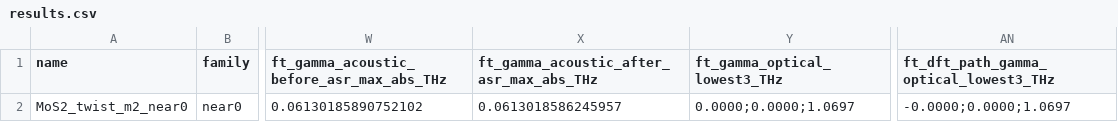
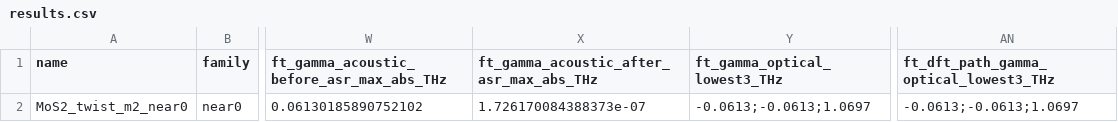
Before and after one commit to Kai-Gowers/nequix, a CSV file: phonon_comparisons/twisted/MoS2_twist_m2_near0/relaxpos/results.csv, drawn as a sheet; only a part is shown, gaps mark what is left out; the diff names each change by its address in the sheet, - before the commit and + after, or states it on an @@ line.

Commit message:
eval_twisted_phonons: classify Gamma acoustic modes by |f|, not sort position (imaginary shear pair was reported as 0;0;breathing)
split_gamma_modes() drops the 3 Gamma modes closest to zero (ASR-pinned acoustic triple) before taking the
lowest optical modes, for the model Gamma list, the DFT reference and the model-on-DFT-path list. The old
code took sorted modes 3..5, which showed 0;0;breathing whenever the interlayer shear pair was imaginary and
put the pair's magnitude in *_gamma_acoustic_after_asr_max_abs_THz. All twisted results.csv were recomputed
from the saved bands/*.npz Gamma data (30 cells changed; band data, DOS, plots and README numbers unaffected).
Also track the SLURM logs of the twisted (3220338-84, 3227750/1), landscape (3227925) and Gamma-D3 (3227926) runs.

```diff
--- a/phonon_comparisons/twisted/MoS2_twist_m2_near0/relaxpos/results.csv
+++ b/phonon_comparisons/twisted/MoS2_twist_m2_near0/relaxpos/results.csv
-X2: 0.0613018586245957
+X2: 1.726170084388373e-07
-Y2 (ft_gamma_optical_lowest3_THz): 0.0000;0.0000;1.0697
+Y2 (ft_gamma_optical_lowest3_THz): -0.0613;-0.0613;1.0697
-AN2: -0.0000;0.0000;1.0697
+AN2: -0.0613;-0.0613;1.0697
```
Also changed, not shown: phonon_comparisons/twisted/MoS2_WS2_twist_m1_near0/fixed/results.csv, phonon_comparisons/twisted/MoS2_WS2_twist_m1_near0/relaxpos/results.csv, 21 other files.
